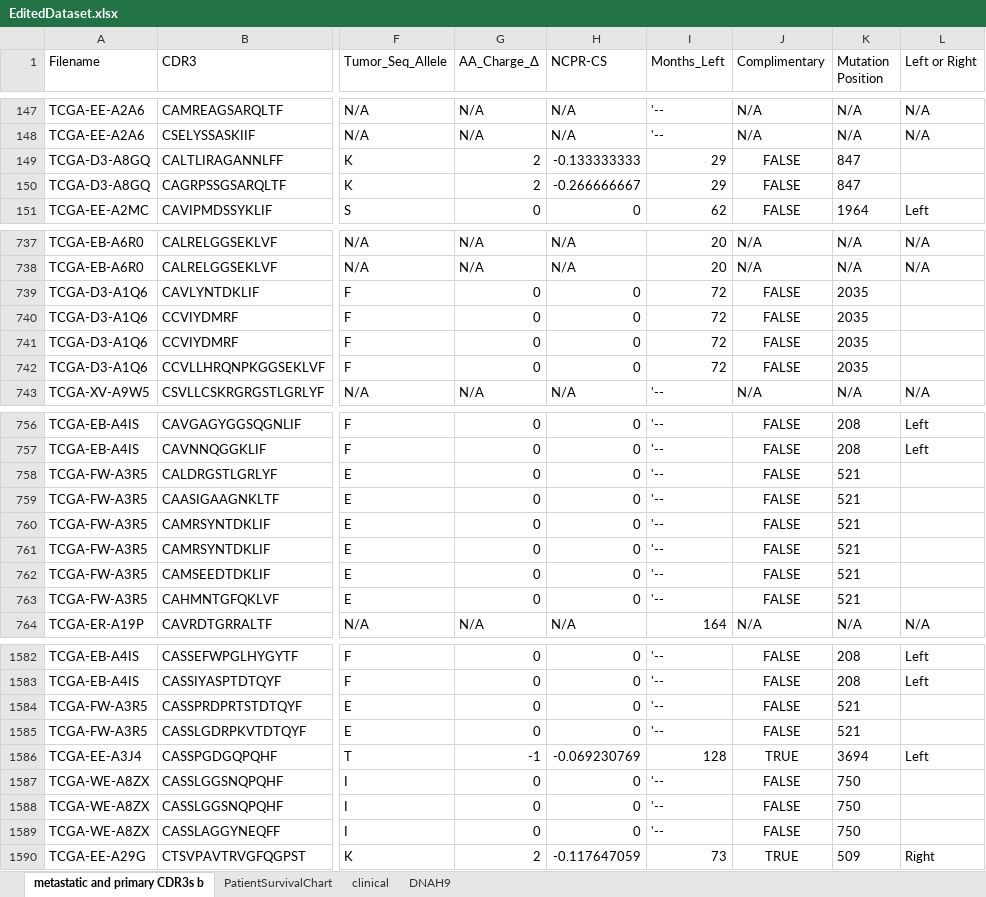
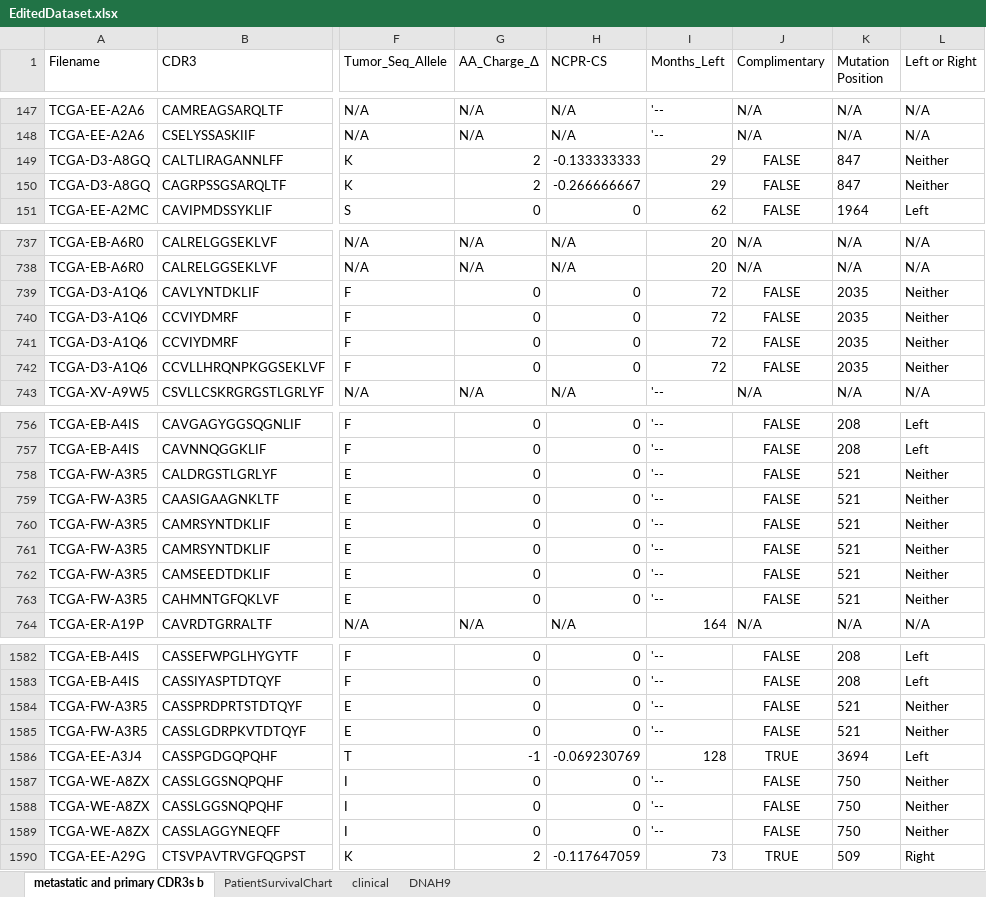
Before and after one commit to yshen25/DNAh9_CDR3, an Excel workbook: EditedDataset.xlsx, sheet metastatic and primary CDR3s b, drawn as a sheet; only a part is shown, gaps mark what is left out; values as stored, in another font and other column widths than the file's, no borders; the diff covers the shown part only; the diff names each change by its address in the sheet, - before the commit and + after, or states it on an @@ line.

```diff
--- a/EditedDataset.xlsx (sheet metastatic and primary CDR3s b)
+++ b/EditedDataset.xlsx (sheet metastatic and primary CDR3s b)
-L149:L150 (Left or Right): (empty)
+L149:L150 (Left or Right): Neither
-L739:L742 (Left or Right): (empty)
+L739:L742 (Left or Right): Neither
-L758:L763 (Left or Right): (empty)
+L758:L763 (Left or Right): Neither
-L1584:L1585 (Left or Right): (empty)
+L1584:L1585 (Left or Right): Neither
-L1587:L1589 (Left or Right): (empty)
+L1587:L1589 (Left or Right): Neither
```
Also changed, not shown: 94 edited cells elsewhere in this sheet, EditedDataset2.xlsx, 1 other file.
